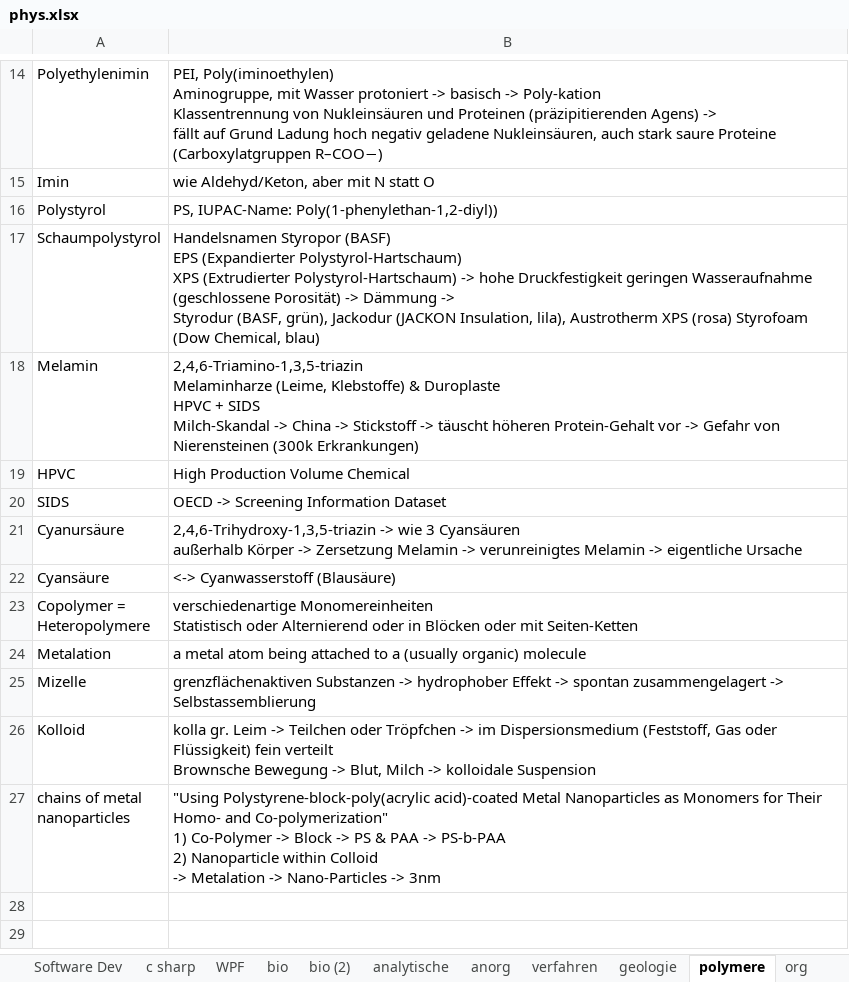
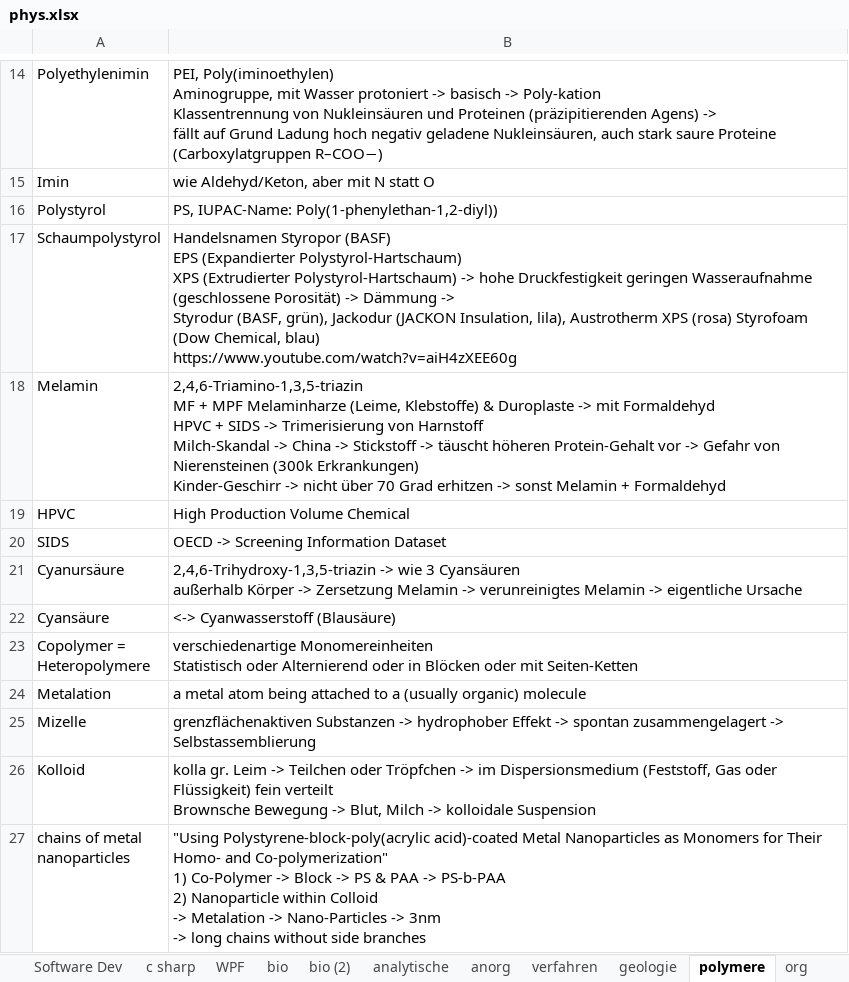
Before and after one commit to ricobua/Welcome, an Excel workbook: reading/phys/phys.xlsx, sheet polymere, drawn as a sheet; only a part is shown, gaps mark what is left out; values as stored, in another font and other column widths than the file's, no borders; charts and pictures not drawn; ↵ is a line break in a cell; the diff names each change by its address in the sheet, - before the commit and + after, or states it on an @@ line.

```diff
--- a/reading/phys/phys.xlsx (sheet polymere)
+++ b/reading/phys/phys.xlsx (sheet polymere)
-B17: …Chemical, blau)
+B17: …Chemical, blau) ↵ https://www.youtube.com/watch?v=aiH4zXEE60g
-B18: 2,4,6-Triamino-1,3,5-triazin ↵ Melaminharze (Leime, Klebstoffe) & Duroplaste ↵ HPVC + SIDS ↵ Milch-Skandal -> China -> Stickstoff -> täuscht höheren Protein-Gehalt vor -> Gefahr von Nierensteinen (300k Erkrankungen)
+B18: 2,4,6-Triamino-1,3,5-triazin ↵ MF + MPF Melaminharze (Leime, Klebstoffe) & Duroplaste -> mit Formaldehyd ↵ HPVC + SIDS -> Trimerisierung von Harnstoff ↵ Milch-Skandal -> China -> Stickstoff -> täuscht höheren Protein-Gehalt vor -> Gefahr von Nierensteinen (300k Erkrankungen) ↵ Kinder-Geschirr -> nicht über 70 Grad erhitzen -> sonst Melamin + Formaldehyd
-B27: …-> 3nm
+B27: …-> 3nm ↵ -> long chains without side branches
```
Also changed, not shown: sheet verfahren, sheet geologie, 4 other files.
